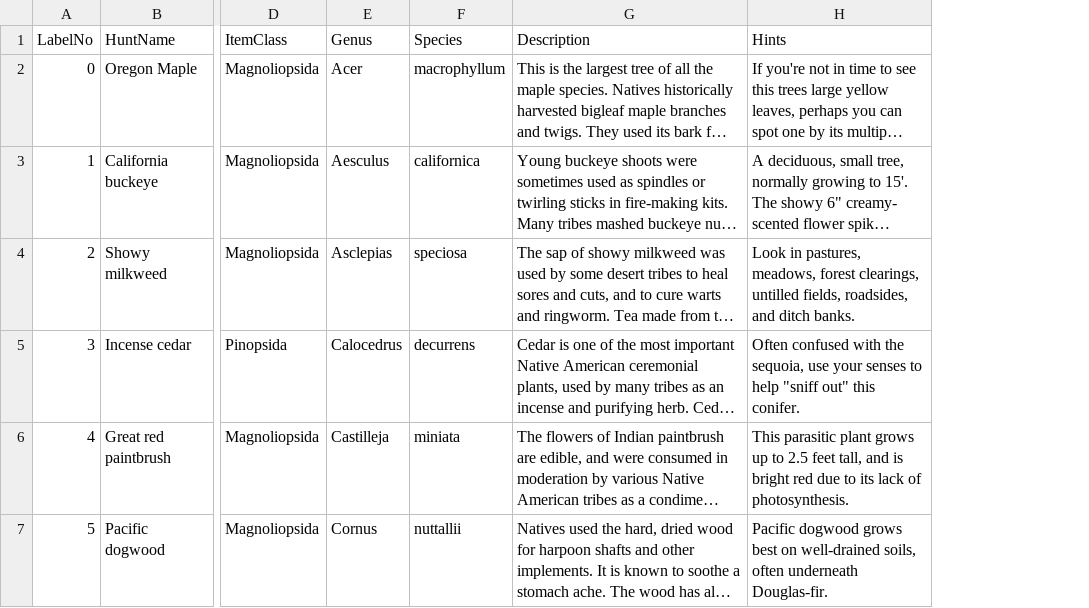
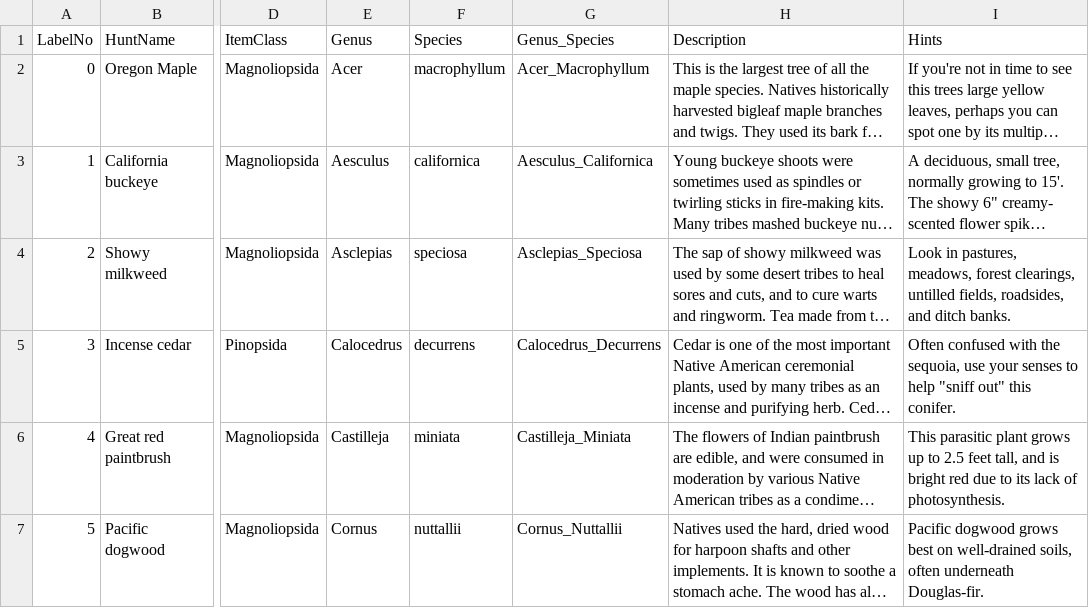
Before and after one commit to Final-Capstone-Nature-Scavenger-Hunt/Nature-Scavenger-Hunt, a CSV file: Data/iNat/game_table.csv, drawn as a sheet; only a part is shown, gaps mark what is left out; long unchanged cells end in …; the diff covers the shown part only; the diff names each change by its address in the sheet, - before the commit and + after, or states it on an @@ line.

```diff
--- a/Data/iNat/game_table.csv
+++ b/Data/iNat/game_table.csv
+column G (Genus_Species), rows 2-7: Acer_Macrophyllum | Aesculus_Californica | Asclepias_Speciosa | Calocedrus_Decurrens | Castilleja_Miniata | Cornus_Nuttallii
```
Also changed, not shown: 1 removed row and 1 edited cell elsewhere in this file, 4 other files.
